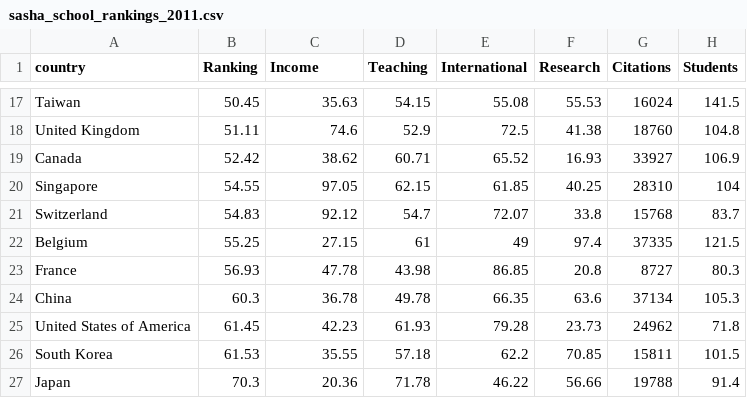
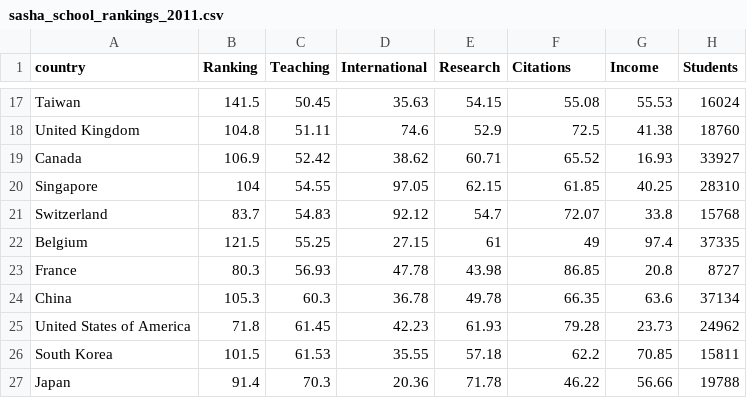
Before and after one commit to koalaboy808/d3_interactive, a CSV file: sasha_school_rankings_2011.csv, drawn as a sheet; only a part is shown, gaps mark what is left out; removed rows and columns are numbered as before the commit, all else as after; the diff covers the shown part only; the diff names each change by its address in the sheet, - before the commit and + after, or states it on an @@ line.

```diff
--- a/sasha_school_rankings_2011.csv
+++ b/sasha_school_rankings_2011.csv
+column C (Teaching), rows 17-27: 50.45 | 51.11 | 52.42 | 54.55 | 54.83 | 55.25 | 56.93 | 60.3 | 61.45 | 61.53 | 70.3
-column G (Citations), rows 17-27: 16024 | 18760 | 33927 | 28310 | 15768 | 37335 | 8727 | 37134 | 24962 | 15811 | 19788
-D1: Income
+D1: International
-E1: Teaching
+E1: Research
-F1: International
+F1: Citations
-G1: Research
+G1: Income
-B17 (Ranking): 50.45
+B17 (Ranking): 141.5
-H17 (Students): 141.5
+H17 (Students): 16024
-B18 (Ranking): 51.11
+B18 (Ranking): 104.8
-H18 (Students): 104.8
+H18 (Students): 18760
-B19 (Ranking): 52.42
+B19 (Ranking): 106.9
-H19 (Students): 106.9
+H19 (Students): 33927
-B20 (Ranking): 54.55
+B20 (Ranking): 104
-H20 (Students): 104
+H20 (Students): 28310
-B21 (Ranking): 54.83
+B21 (Ranking): 83.7
-H21 (Students): 83.7
+H21 (Students): 15768
-B22 (Ranking): 55.25
+B22 (Ranking): 121.5
-H22 (Students): 121.5
+H22 (Students): 37335
-B23 (Ranking): 56.93
+B23 (Ranking): 80.3
-H23 (Students): 80.3
+H23 (Students): 8727
-B24 (Ranking): 60.3
+B24 (Ranking): 105.3
-H24 (Students): 105.3
+H24 (Students): 37134
-B25 (Ranking): 61.45
+B25 (Ranking): 71.8
-H25 (Students): 71.8
+H25 (Students): 24962
-B26 (Ranking): 61.53
+B26 (Ranking): 101.5
-H26 (Students): 101.5
+H26 (Students): 15811
-B27 (Ranking): 70.3
+B27 (Ranking): 91.4
-H27 (Students): 91.4
+H27 (Students): 19788
```
Also changed, not shown: 30 edited cells elsewhere in this file, sasha_school_rankings_2012.csv, sasha_school_rankings_2013.csv, 4 other files.
